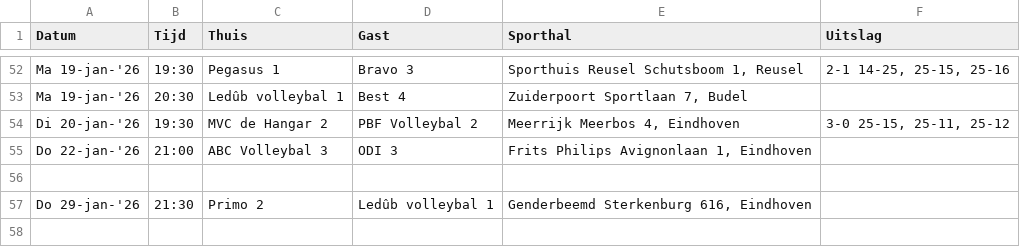
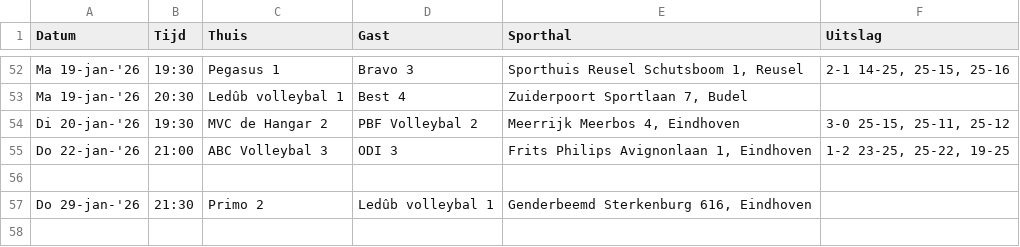
Before and after one commit to Adamkin/volleyball-analytics, a CSV file: data/volleyball_raw.csv, drawn as a sheet; only a part is shown, gaps mark what is left out.

```diff
--- a/data/volleyball_raw.csv
+++ b/data/volleyball_raw.csv
@@ -54,3 +54,3 @@ Ma 19-jan-'26,20:30,Ledûb volleybal 1,Best 4,"Zuiderpoort  Sportlaan 7, Budel",
 Di 20-jan-'26,19:30,MVC de Hangar 2,PBF Volleybal 2,"Meerrijk  Meerbos 4, Eindhoven","3-0 25-15, 25-11, 25-12"
-Do 22-jan-'26,21:00,ABC Volleybal 3,ODI 3,"Frits Philips  Avignonlaan 1, Eindhoven",
+Do 22-jan-'26,21:00,ABC Volleybal 3,ODI 3,"Frits Philips  Avignonlaan 1, Eindhoven","1-2 23-25, 25-22, 19-25"
 ,,,,,
```
Also changed, not shown: data/league_standings.csv, data/volleyball_clean.csv.
